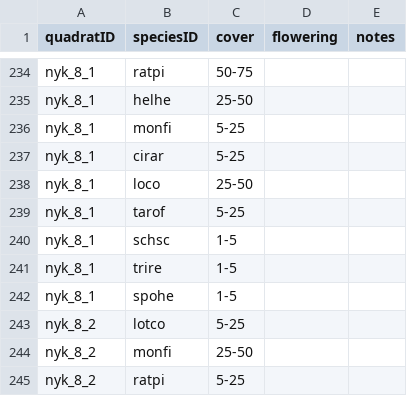
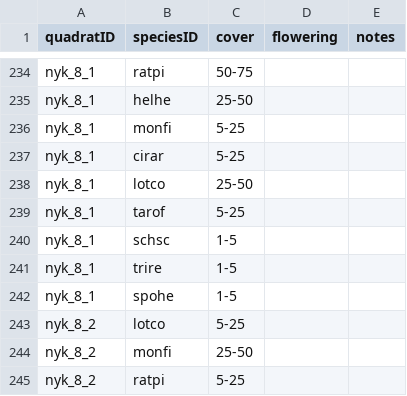
Before and after one commit to lydiaPenglish/STRIPS2veg, a CSV file: data-raw/vegetation/2018/07/19/nyk.csv, drawn as a sheet; only a part is shown, gaps mark what is left out.

```diff
--- a/data-raw/vegetation/2018/07/19/nyk.csv
+++ b/data-raw/vegetation/2018/07/19/nyk.csv
@@ -237,3 +237,3 @@ nyk_8_1,monfi,5-25,,
 nyk_8_1,cirar,5-25,,
-nyk_8_1,loco,25-50,,
+nyk_8_1,lotco,25-50,,
 nyk_8_1,tarof,5-25,,
```
Also changed, not shown: data-raw/species_list.csv, data-raw/vegetation/2018/07/23/smi.csv, 17 other files.
